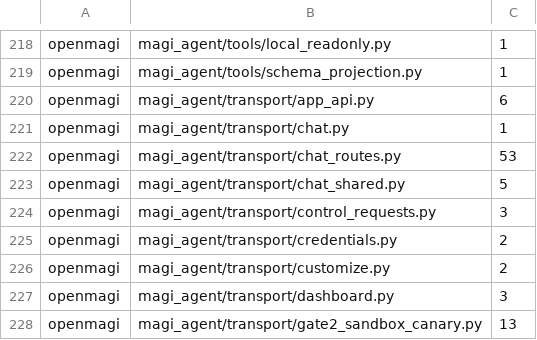
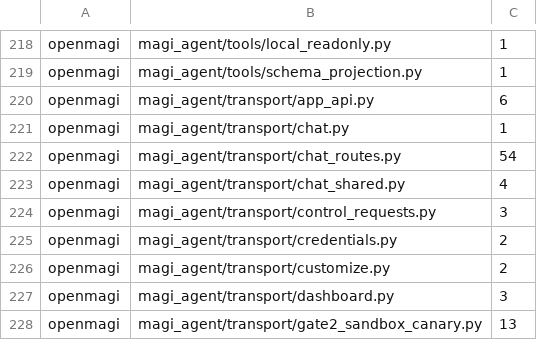
Before and after one commit to openmagi/magi-agent, a TSV file: scripts/naming_baseline.tsv, drawn as a sheet; only a part is shown, gaps mark what is left out.

Commit message:
refactor(transport): promote generation contract
Promotes the generation contract, removes dead shadow-comparison surface, and keeps module/naming gates green.

```diff
--- a/scripts/naming_baseline.tsv
+++ b/scripts/naming_baseline.tsv
@@ -221,4 +221,4 @@ openmagi	magi_agent/transport/app_api.py	6
 openmagi	magi_agent/transport/chat.py	1
-openmagi	magi_agent/transport/chat_routes.py	53
-openmagi	magi_agent/transport/chat_shared.py	5
+openmagi	magi_agent/transport/chat_routes.py	54
+openmagi	magi_agent/transport/chat_shared.py	4
 openmagi	magi_agent/transport/control_requests.py	3
```
Also changed, not shown: 22 other files.
